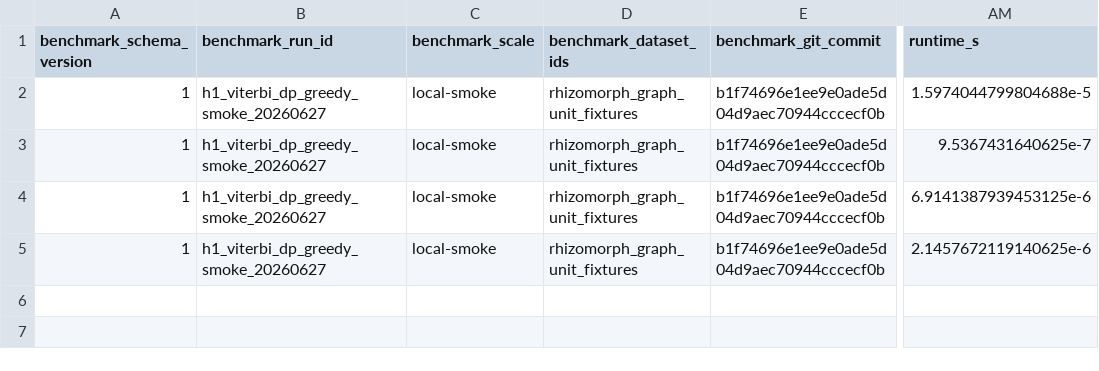
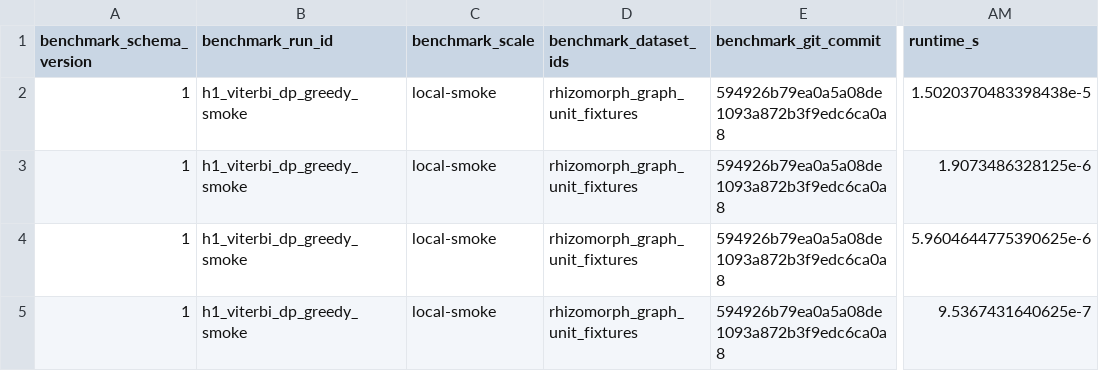
Before and after one commit to cjprybol/Mycelia, a CSV file: benchmarking/results/h1_viterbi_dp_greedy_smoke/tables/h1_viterbi_dp_greedy_path_metrics.csv, drawn as a sheet; only a part is shown, gaps mark what is left out; the diff names each change by its address in the sheet, - before the commit and + after, or states it on an @@ line.

Commit message:
fix(review): refresh undated H1 smoke artifacts

```diff
--- a/benchmarking/results/h1_viterbi_dp_greedy_smoke/tables/h1_viterbi_dp_greedy_path_metrics.csv
+++ b/benchmarking/results/h1_viterbi_dp_greedy_smoke/tables/h1_viterbi_dp_greedy_path_metrics.csv
-B2:B5 (benchmark_run_id): h1_viterbi_dp_greedy_smoke_20260627
+B2:B5 (benchmark_run_id): h1_viterbi_dp_greedy_smoke
-E2:E5 (benchmark_git_commit): b1f74696e1ee9e0ade5d04d9aec70944cccecf0b
+E2:E5 (benchmark_git_commit): 594926b79ea0a5a08de1093a872b3f9edc6ca0a8
-AM2 (runtime_s): 1.5974044799804688e-5
+AM2 (runtime_s): 1.5020370483398438e-5
-AM3 (runtime_s): 9.5367431640625e-7
+AM3 (runtime_s): 1.9073486328125e-6
-AM4 (runtime_s): 6.9141387939453125e-6
+AM4 (runtime_s): 5.9604644775390625e-6
-AM5 (runtime_s): 2.1457672119140625e-6
+AM5 (runtime_s): 9.5367431640625e-7
```
Also changed, not shown: 3 other files.
